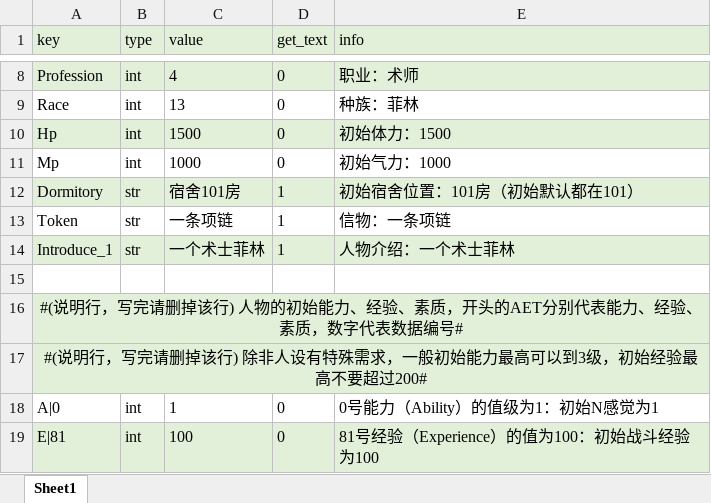
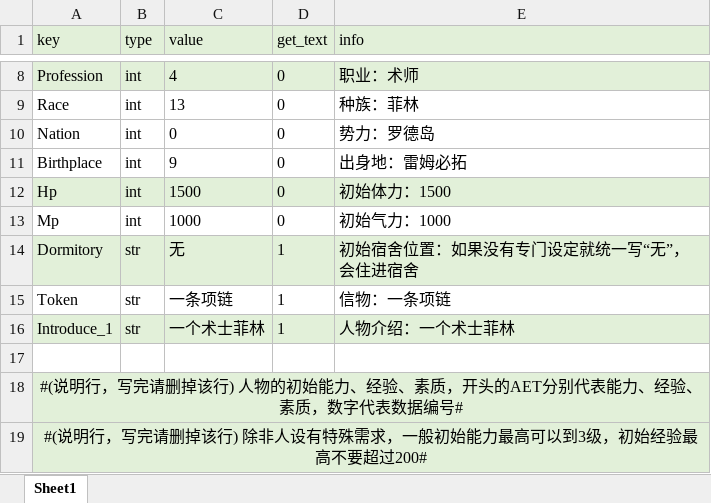
Before and after one commit to Godofcong-1/erArk, an Excel workbook: example/999_模板人物属性文件.xlsx, sheet Sheet1, drawn as a sheet; only a part is shown, gaps mark what is left out; the shorter side is filled out with more unchanged rows; values as stored, in another font and other column widths than the file's, no borders; addresses are those after the commit; the diff names each change by its address in the sheet, - before the commit and + after, or states it on an @@ line.

```diff
--- a/example/999_模板人物属性文件.xlsx (sheet Sheet1)
+++ b/example/999_模板人物属性文件.xlsx (sheet Sheet1)
+row 10: Nation | int | 0 | 0 | 势力：罗德岛
+row 11: Birthplace | int | 9 | 0 | 出身地：雷姆必拓
-C14 (value): 宿舍101房
+C14 (value): 无
-E14 (info): 初始宿舍位置：101房（初始默认都在101）
+E14 (info): 初始宿舍位置：如果没有专门设定就统一写“无”，会住进宿舍
```
Also changed, not shown: 48 other files.
